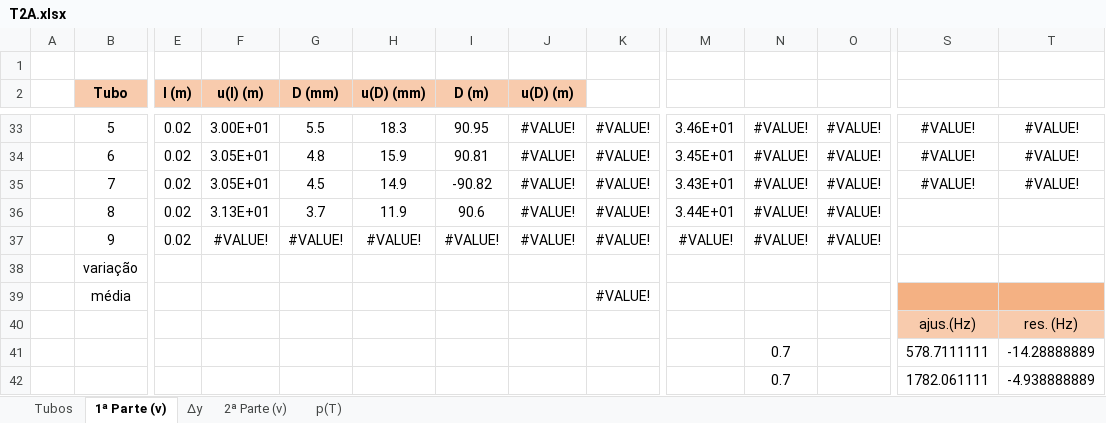
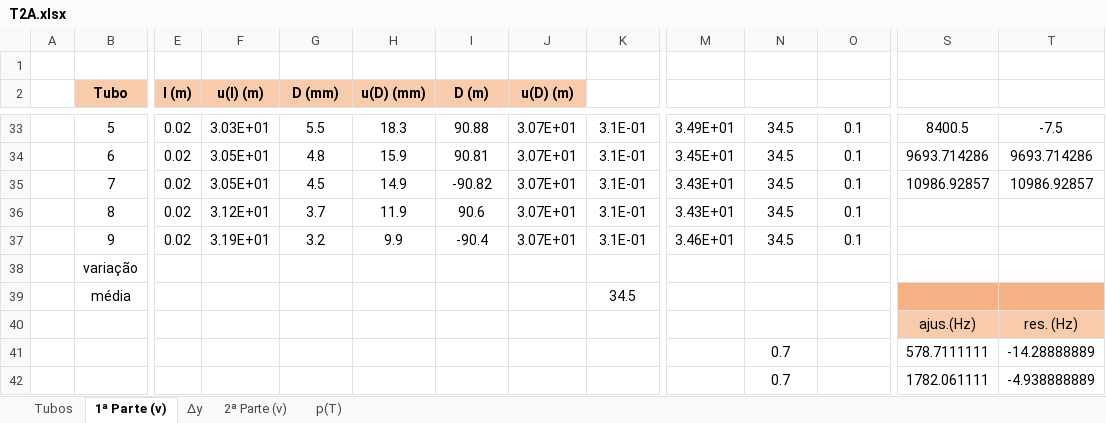
Before and after one commit to sergisousa/LABSFISICAII, an Excel workbook: 016/T2A/T2A.xlsx, sheet 1ª Parte (v), drawn as a sheet; only a part is shown, gaps mark what is left out; values as stored, in another font and other column widths than the file's, no borders; charts and pictures not drawn; removed rows and columns are numbered as before the commit, all else as after; rows hold the shown columns only; the diff covers the shown part only; the diff names each change by its address in the sheet, - before the commit and + after, or states it on an @@ line.

```diff
--- a/016/T2A/T2A.xlsx (sheet 1ª Parte (v))
+++ b/016/T2A/T2A.xlsx (sheet 1ª Parte (v))
-F33 (u(l) (m)): 3.00E+01
+F33 (u(l) (m)): 3.03E+01
-I33 (D (m)): 90.95
+I33 (D (m)): 90.88
-J33:J36 (u(D) (m)): #VALUE!
+J33:J36 (u(D) (m)): 3.07E+01
-K33:K36: #VALUE!
+K33:K36: 3.1E-01
-M33: 3.46E+01
+M33: 3.49E+01
-N33:N36: #VALUE!
+N33:N36: 34.5
-O33:O36: #VALUE!
+O33:O36: 0.1
-S33: #VALUE!
+S33: 8400.5
-T33: #VALUE!
+T33: -7.5
-S34: #VALUE!
+S34: 9693.714286
-T34: #VALUE!
+T34: 9693.714286
-S35: #VALUE!
+S35: 10986.92857
-T35: #VALUE!
+T35: 10986.92857
-F36 (u(l) (m)): 3.13E+01
+F36 (u(l) (m)): 3.12E+01
-M36: 3.44E+01
+M36: 3.43E+01
-row 37:  | 9 | 0.02 | #VALUE! | #VALUE! | #VALUE! | #VALUE! | #VALUE! | #VALUE! | #VALUE! | #VALUE! | #VALUE!
+row 37:  | 9 | 0.02 | 3.19E+01 | 3.2 | 9.9 | -90.4 | 3.07E+01 | 3.1E-01 | 3.46E+01 | 34.5 | 0.1
-K39: #VALUE!
+K39: 34.5
```
Also changed, not shown: 31 added rows, 31 removed rows and 85 edited cells elsewhere in this sheet, sheet 2ª Parte (v), charts or pictures.
